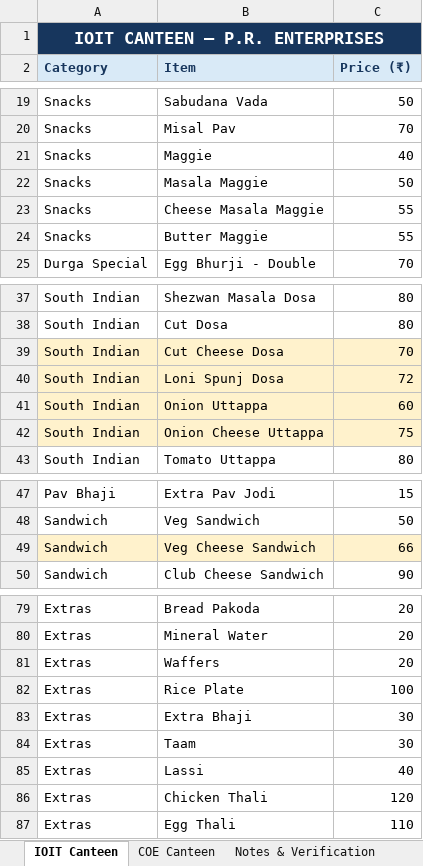
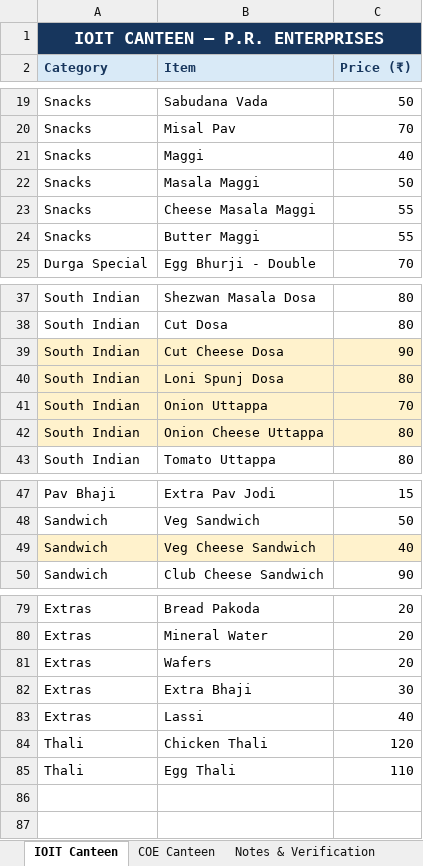
Before and after one commit to vighneshvijayjadhav-eng/CAMPUS_CANTEEN, an Excel workbook: data/AISSMS_Canteen_Menu.xlsx, sheet IOIT Canteen, drawn as a sheet; only a part is shown, gaps mark what is left out; values as stored, in another font and other column widths than the file's, no borders; removed rows and columns are numbered as before the commit, all else as after; the diff names each change by its address in the sheet, - before the commit and + after, or states it on an @@ line.

```diff
--- a/data/AISSMS_Canteen_Menu.xlsx (sheet IOIT Canteen)
+++ b/data/AISSMS_Canteen_Menu.xlsx (sheet IOIT Canteen)
-B21 (Item): Maggie
+B21 (Item): Maggi
-B22 (Item): Masala Maggie
+B22 (Item): Masala Maggi
-B23 (Item): Cheese Masala Maggie
+B23 (Item): Cheese Masala Maggi
-B24 (Item): Butter Maggie
+B24 (Item): Butter Maggi
-C39 (Price (₹)): 70
+C39 (Price (₹)): 90
-C40 (Price (₹)): 72
+C40 (Price (₹)): 80
-C41 (Price (₹)): 60
+C41 (Price (₹)): 70
-C42 (Price (₹)): 75
+C42 (Price (₹)): 80
-C49 (Price (₹)): 66
+C49 (Price (₹)): 40
-B81 (Item): Waffers
+B81 (Item): Wafers
-row 82: Extras | Rice Plate | 100
-row 84: Extras | Taam | 30
-A84:A85 (Category): Extras
+A84:A85 (Category): Thali
```
Also changed, not shown: sheet COE Canteen, sheet Notes & Verification, 14 other files.
